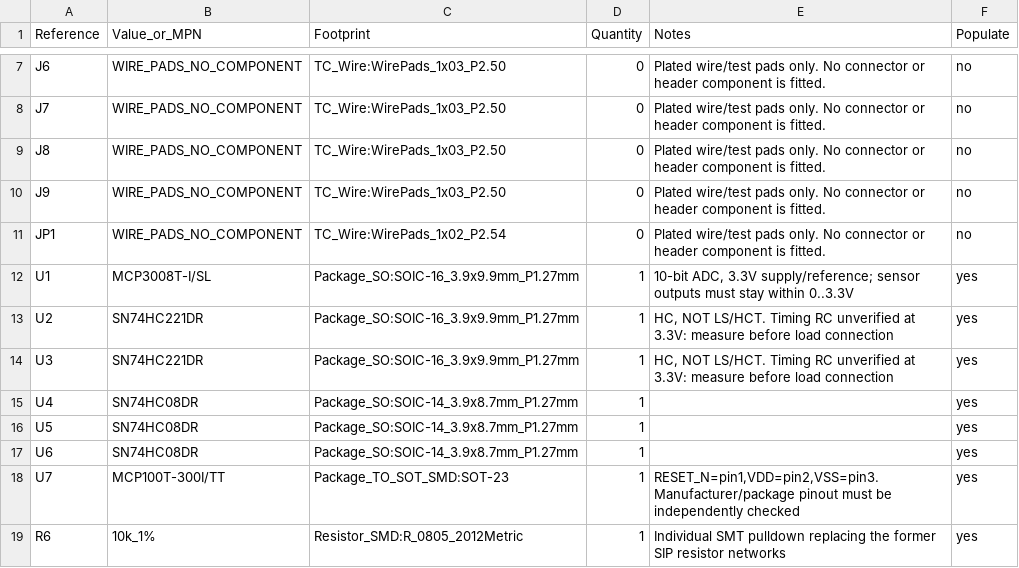
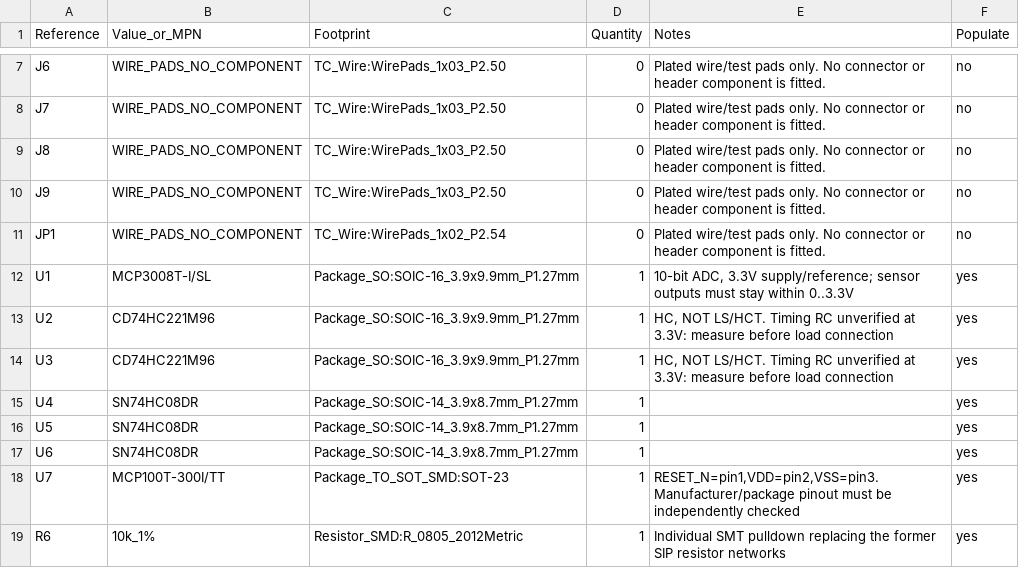
Before and after one commit to hankenken/Train_control, a CSV file: hardware/pcb/source/BOM_hand_assembly.csv, drawn as a sheet; only a part is shown, gaps mark what is left out.

```diff
--- a/hardware/pcb/source/BOM_hand_assembly.csv
+++ b/hardware/pcb/source/BOM_hand_assembly.csv
@@ -12,4 +12,4 @@ JP1,WIRE_PADS_NO_COMPONENT,TC_Wire:WirePads_1x02_P2.54,0,Plated wire/test pads o
 U1,MCP3008T-I/SL,Package_SO:SOIC-16_3.9x9.9mm_P1.27mm,1,"10-bit ADC, 3.3V supply/reference; sensor outputs must stay within 0..3.3V",yes
-U2,SN74HC221DR,Package_SO:SOIC-16_3.9x9.9mm_P1.27mm,1,"HC, NOT LS/HCT. Timing RC unverified at 3.3V: measure before load connection",yes
-U3,SN74HC221DR,Package_SO:SOIC-16_3.9x9.9mm_P1.27mm,1,"HC, NOT LS/HCT. Timing RC unverified at 3.3V: measure before load connection",yes
+U2,CD74HC221M96,Package_SO:SOIC-16_3.9x9.9mm_P1.27mm,1,"HC, NOT LS/HCT. Timing RC unverified at 3.3V: measure before load connection",yes
+U3,CD74HC221M96,Package_SO:SOIC-16_3.9x9.9mm_P1.27mm,1,"HC, NOT LS/HCT. Timing RC unverified at 3.3V: measure before load connection",yes
 U4,SN74HC08DR,Package_SO:SOIC-14_3.9x8.7mm_P1.27mm,1,,yes
```
Also changed, not shown: hardware/pcb/pcba/TC_IO_REVC_BOM_DRAFT_NOT_FOR_ORDER.csv, 42 other files.
